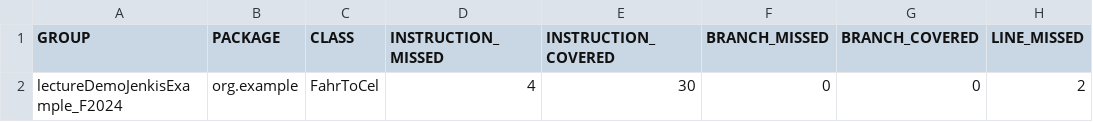
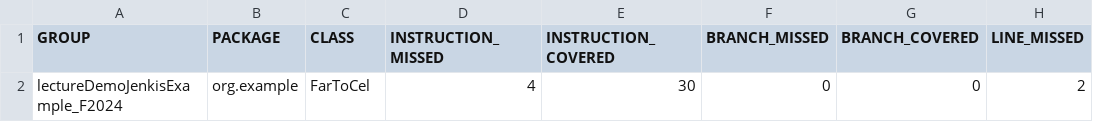
Before and after one commit to amirghari/FarToCel, a CSV file: target/site/jacoco/jacoco.csv, drawn as a sheet; only a part is shown; the diff names each change by its address in the sheet, - before the commit and + after, or states it on an @@ line.

```diff
--- a/target/site/jacoco/jacoco.csv
+++ b/target/site/jacoco/jacoco.csv
-C2 (CLASS): FahrToCel
+C2 (CLASS): FarToCel
```
Also changed, not shown: 12 other files.
